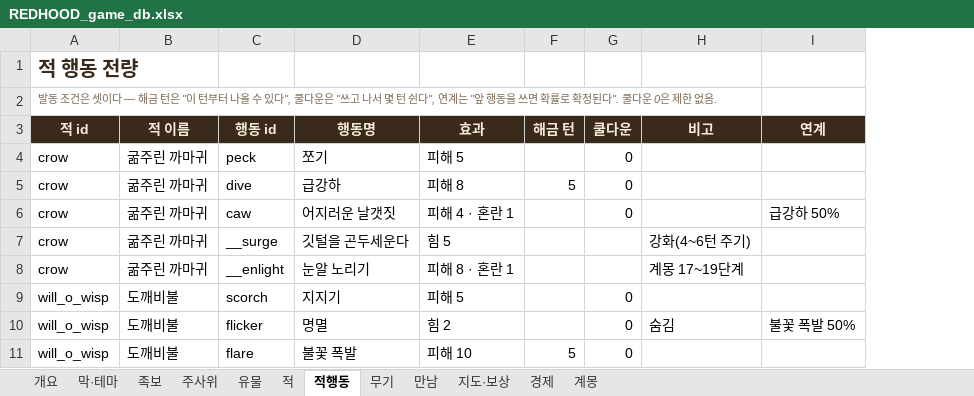
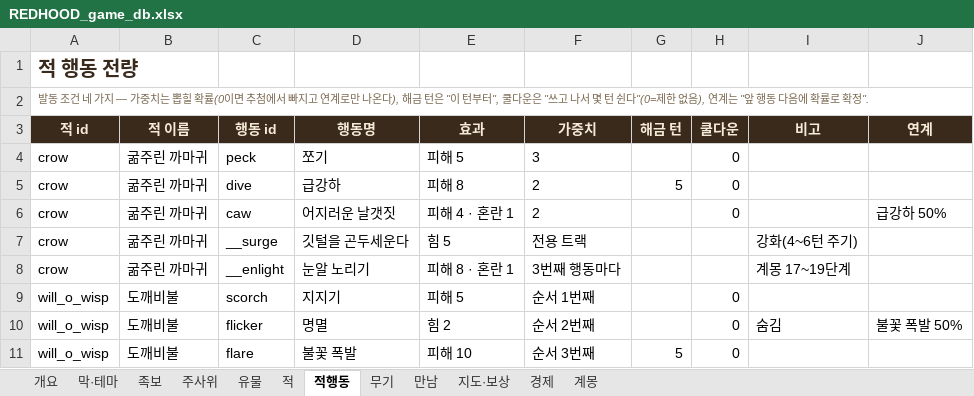
Before and after one commit to sepi-toolbox/Redhood, an Excel workbook: docs/REDHOOD_game_db.xlsx, sheet 적행동, drawn as a sheet; only a part is shown; values as stored, in another font and other column widths than the file's, no borders; the diff names each change by its address in the sheet, - before the commit and + after, or states it on an @@ line.

```diff
--- a/docs/REDHOOD_game_db.xlsx (sheet 적행동)
+++ b/docs/REDHOOD_game_db.xlsx (sheet 적행동)
+column F (가중치), rows 4-11: 3 | 2 | 2 | 전용 트랙 | 3번째 행동마다 | 순서 1번째 | 순서 2번째 | 순서 3번째
-A2 (적 id): …동 조건은 셋이다 — 해금 턴은 "이 턴부터 나올 수 있다", 쿨다운은 "쓰고 나서 몇 턴 쉰다", 연계는 "앞 행동을 쓰면 확률로 확정된다". 쿨다운 0은 제한 없음.
+A2 (적 id): …동 조건 네 가지 — 가중치는 뽑힐 확률(0이면 추첨에서 빠지고 연계로만 나온다), 해금 턴은 "이 턴부터", 쿨다운은 "쓰고 나서 몇 턴 쉰다"(0=제한 없음), 연계는 "앞 행동 다음에 확률로 확정".
```
Also changed, not shown: 3 other files.
